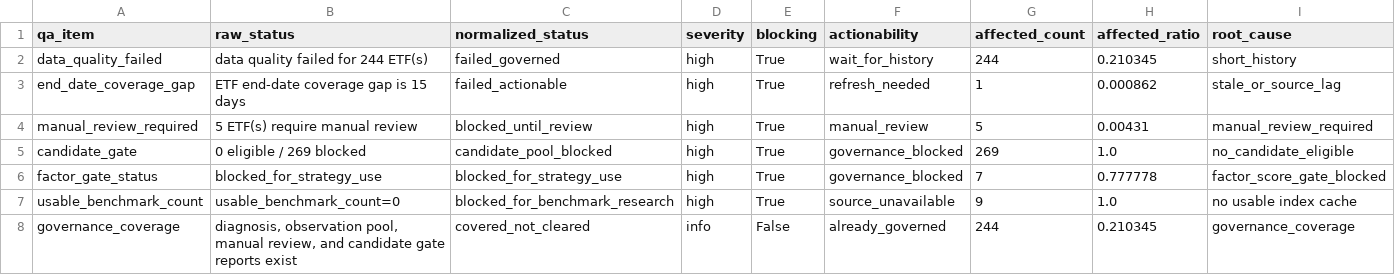
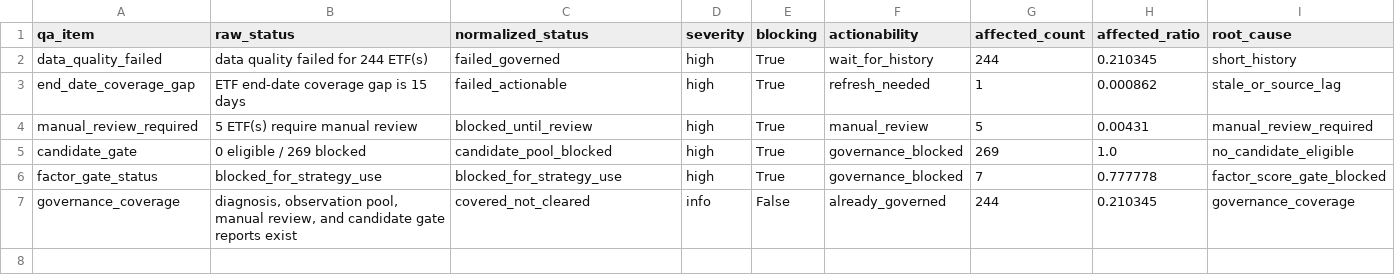
Before and after one commit to C8590/a-share-etf-rotation, a CSV file: output/qa_status_breakdown.csv, drawn as a sheet; only a part is shown; rows hold the shown columns only; the diff names each change by its address in the sheet, - before the commit and + after, or states it on an @@ line.

```diff
--- a/output/qa_status_breakdown.csv
+++ b/output/qa_status_breakdown.csv
-row 7: usable_benchmark_count | usable_benchmark_count=0 | blocked_for_benchmark_research | high | True | source_unavailable | 9 | 1.0 | no usable index cache
```
Also changed, not shown: output/factor_008b_readiness_summary.csv, output/index_007b_readiness.csv, 28 other files.
